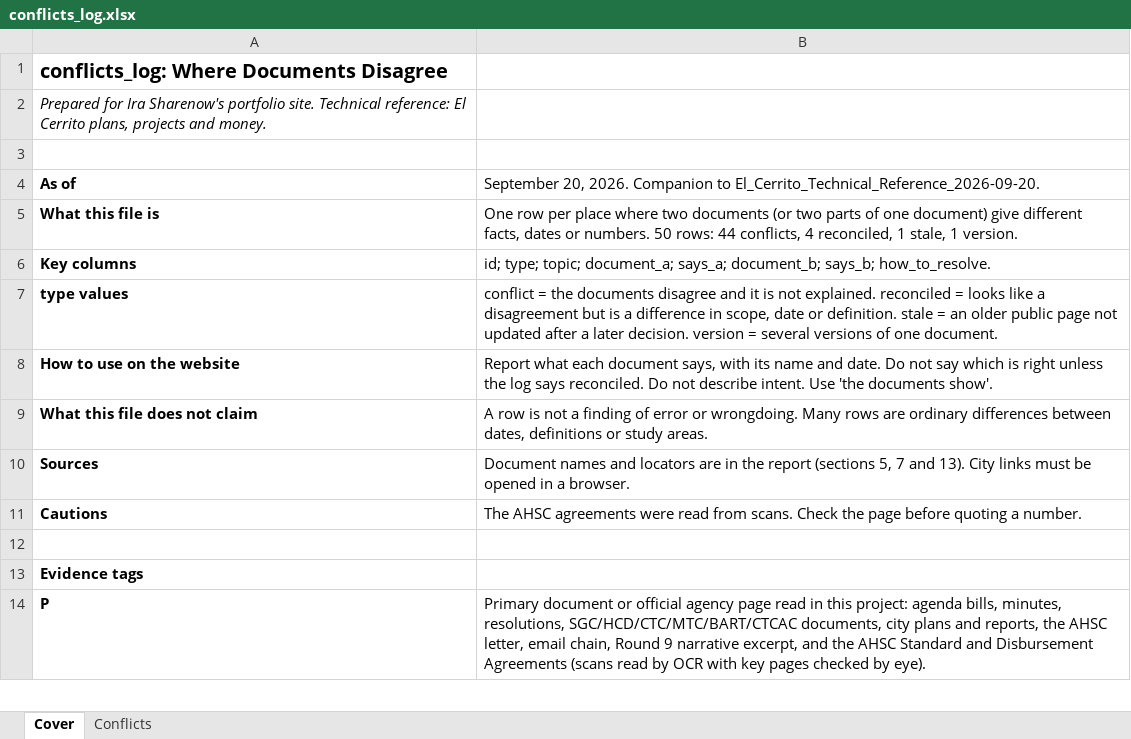
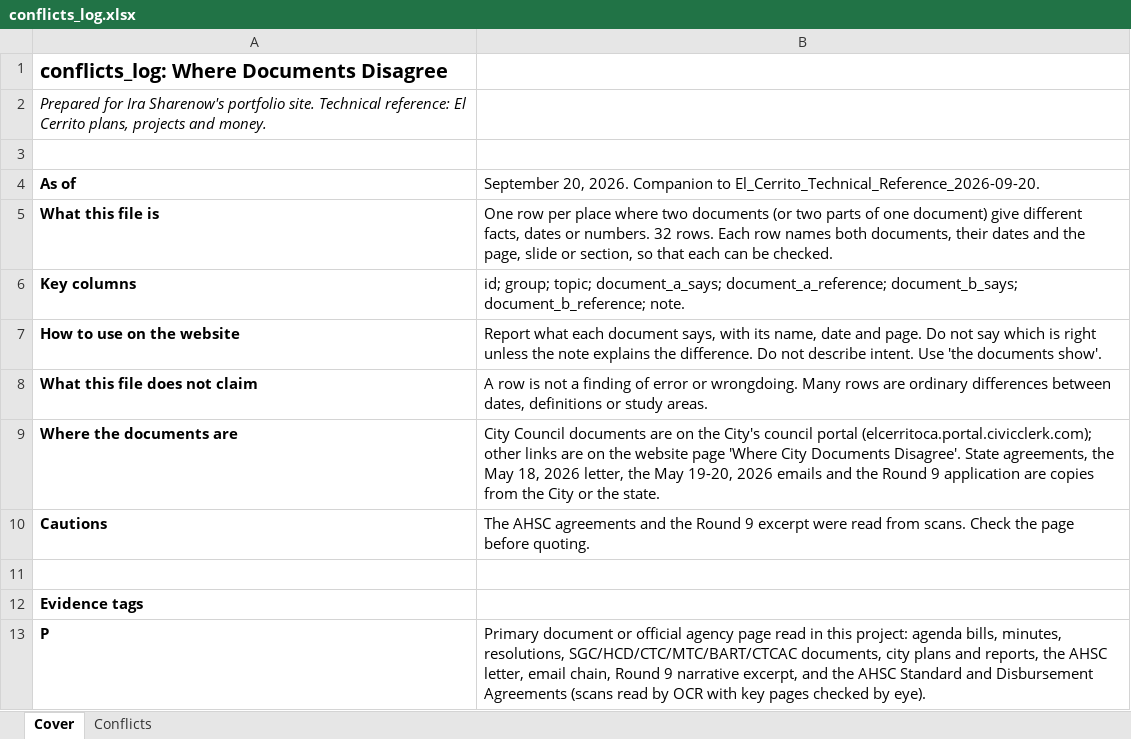
Before and after one commit to IraSharenow100/portfolio, an Excel workbook: docs/transportation/data/conflicts_log.xlsx, sheet Cover, drawn as a sheet; only a part is shown; values as stored, in another font and other column widths than the file's, no borders; removed rows and columns are numbered as before the commit, all else as after; the diff names each change by its address in the sheet, - before the commit and + after, or states it on an @@ line.

Commit message:
Update Transportation section (final)

```diff
--- a/docs/transportation/data/conflicts_log.xlsx (sheet Cover)
+++ b/docs/transportation/data/conflicts_log.xlsx (sheet Cover)
-B5: …or numbers. 50 rows: 44 conflicts, 4 reconciled, 1 stale, 1 version.
+B5: …or numbers. 32 rows. Each row names both documents, their dates and the page, slide or section, so that each can be checked.
-B6: id; type; topic; document_a; says_a; document_b; says_b; how_to_resolve.
+B6: id; group; topic; document_a_says; document_a_reference; document_b_says; document_b_reference; note.
-row 7: type values | conflict = the documents disagree and it is not explained. reconciled = looks like a disagreement but is a difference in scope, date or definition. stale = an older public page not updated after a later decision. version = several versions of one document.
-B7: …with its name and date. Do not say which is right unless the log says reconciled. Do not…
+B7: …with its name, date and page. Do not say which is right unless the note explains the difference. Do not…
-row 10: Sources | Document names and locators are in the report (sections 5, 7 and 13). City links must be opened in a browser.
+row 9: Where the documents are | City Council documents are on the City's council portal (elcerritoca.portal.civicclerk.com); other links are on the website page 'Where City Documents Disagree'. State agreements, the May 18, 2026 letter, the May 19-20, 2026 emails and the Round 9 application are copies from the City or the state.
-B10: …AHSC agreements were read from scans. Check the page before quoting a number.
+B10: …AHSC agreements and the Round 9 excerpt were read from scans. Check the page before quoting.
```
Also changed, not shown: sheet Conflicts, docs/transportation/data/funding_ledger.xlsx, transportation/data/conflicts_log.xlsx, 16 other files.
